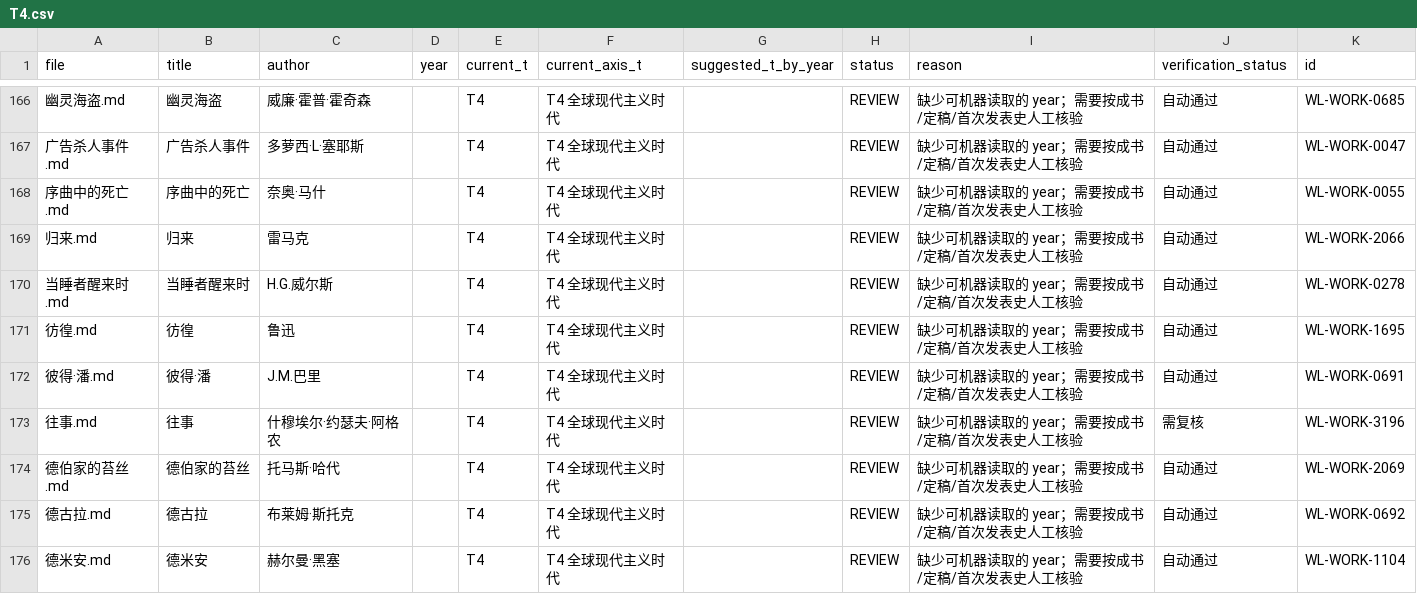
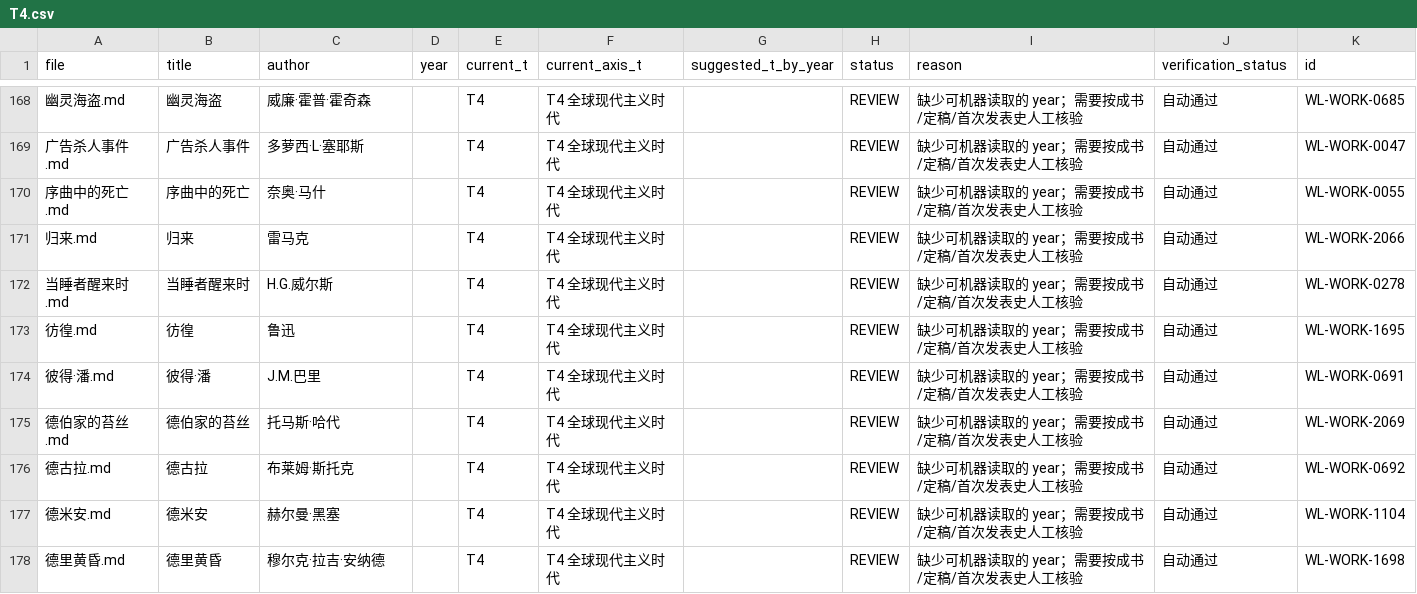
Before and after one commit to cxjchelsea/worldForMe, a CSV file: 个人通识知识系统_v2_A2/30 世界文学/_audit/t_axis/T4.csv, drawn as a sheet; only a part is shown, gaps mark what is left out; the shorter side is filled out with more unchanged rows; removed rows and columns are numbered as before the commit, all else as after; the diff covers the shown part only; the diff names each change by its address in the sheet, - before the commit and + after, or states it on an @@ line.

```diff
--- a/个人通识知识系统_v2_A2/30 世界文学/_audit/t_axis/T4.csv
+++ b/个人通识知识系统_v2_A2/30 世界文学/_audit/t_axis/T4.csv
-row 173: 往事.md | 往事 | 什穆埃尔·约瑟夫·阿格农 |  | T4 | T4 全球现代主义时代 |  | REVIEW | 缺少可机器读取的 year；需要按成书/定稿/首次发表史人工核验 | 需复核 | WL-WORK-3196
```
Also changed, not shown: 2 added rows and 4 removed rows elsewhere in this file, 个人通识知识系统_v2_A2/30 世界文学/_audit/t_axis/T3.csv, 个人通识知识系统_v2_A2/30 世界文学/_audit/t_axis/T6.csv, 44 other files.
